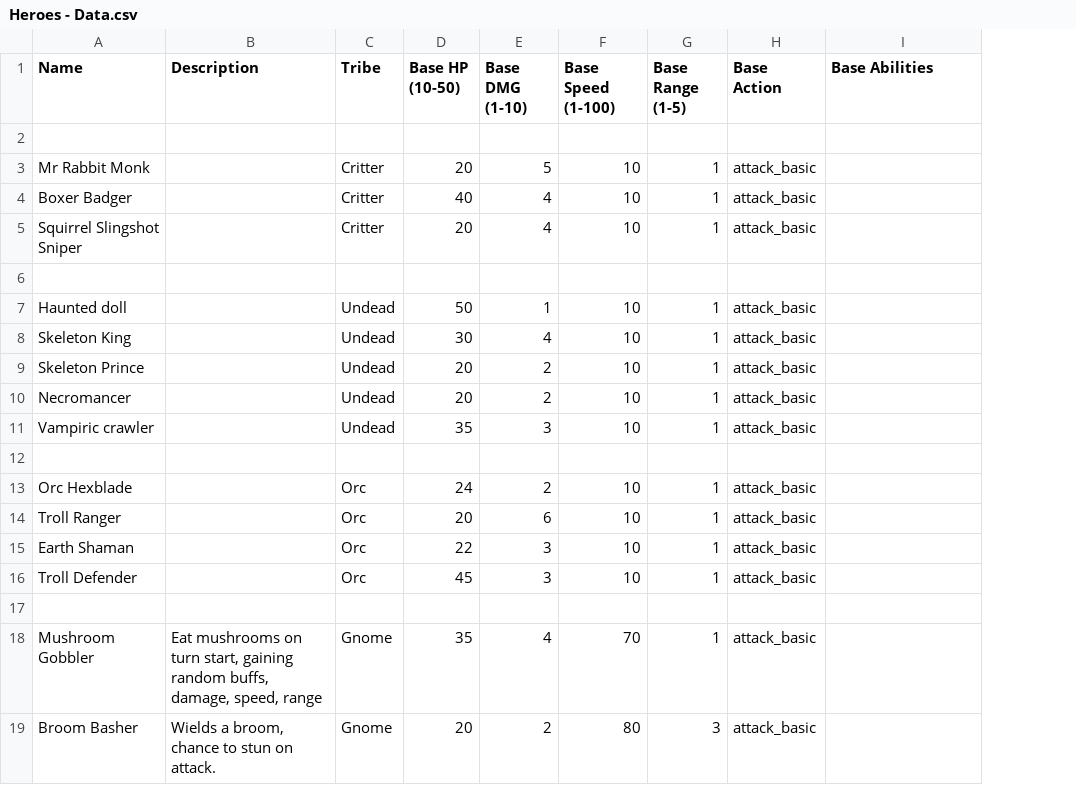
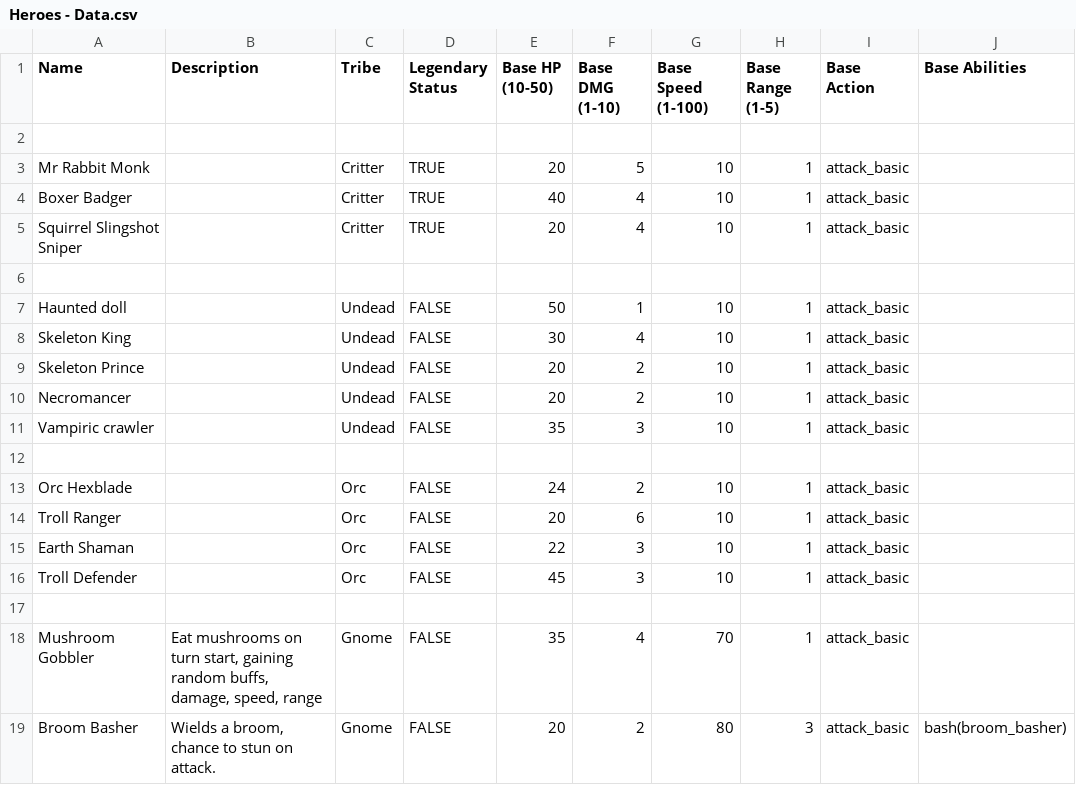
Before and after one commit to Castorfiber92/spelprojekt_jfk, a CSV file: Scripts/Data/CSV/Heroes - Data.csv, drawn as a sheet; addresses are those after the commit; the diff names each change by its address in the sheet, - before the commit and + after, or states it on an @@ line.

Commit message:
CSV fixes, more work on shop
Now generates the behaviors as a list we can import to drive to make sure we dont apply an ability that does not exist. Also updated the resource-csv structure to take care of the new properties for herodata. Fixed some bugs.

```diff
--- a/Scripts/Data/CSV/Heroes - Data.csv
+++ b/Scripts/Data/CSV/Heroes - Data.csv
+column D (Legendary Status), rows 3-19: TRUE | TRUE | TRUE |  | FALSE | FALSE | FALSE | FALSE | FALSE |  | FALSE | FALSE | FALSE | FALSE |  | FALSE | FALSE
-J19 (Base Abilities): (empty)
+J19 (Base Abilities): bash(broom_basher)
```
Also changed, not shown: 21 other files.
